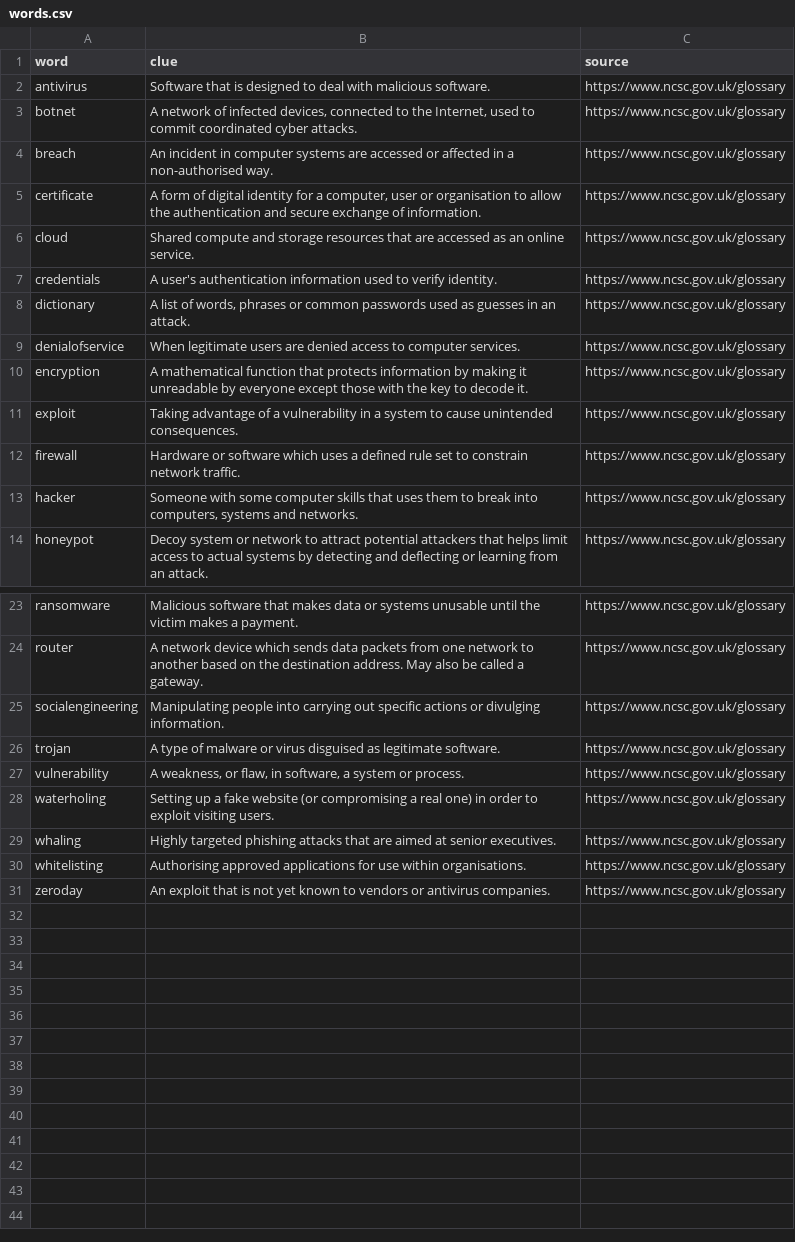
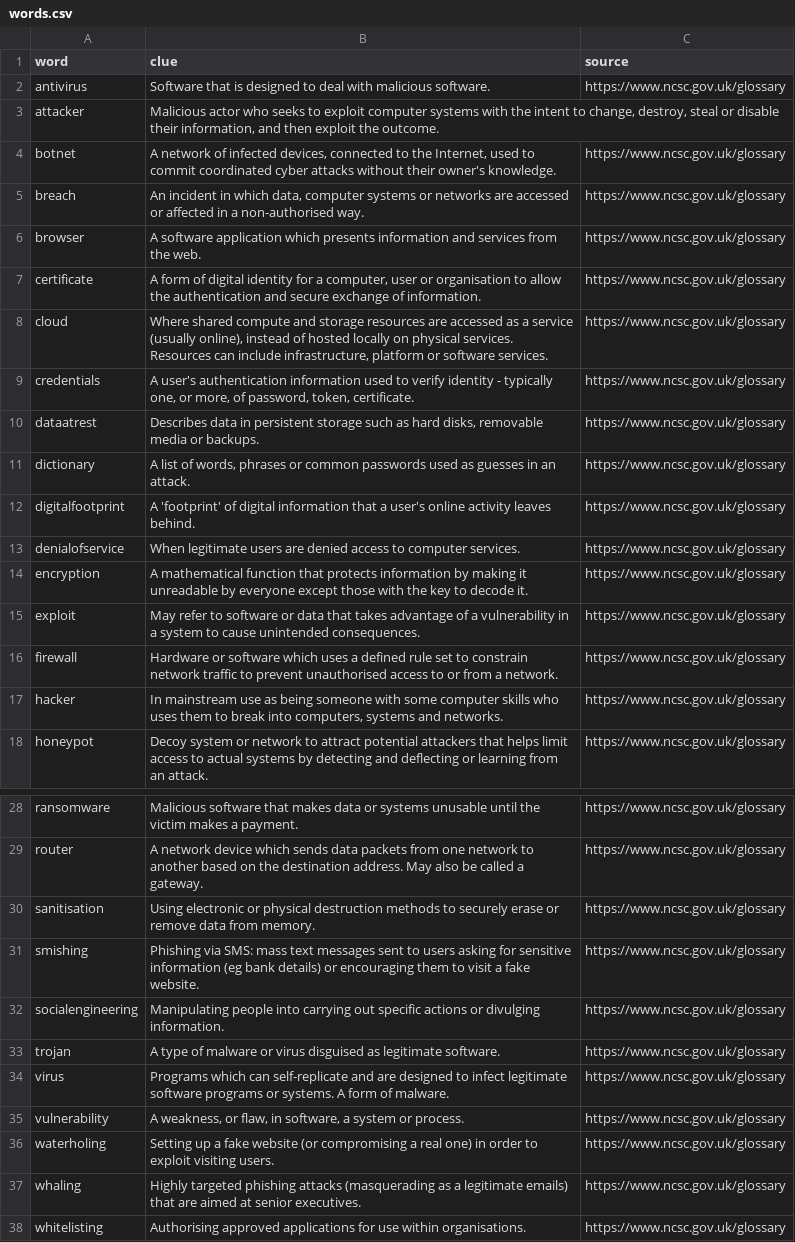
Before and after one commit to david-wm-sanders/latex-crossword, a CSV file: words.csv, drawn as a sheet; only a part is shown, gaps mark what is left out; the shorter side is filled out with more unchanged rows; the diff covers the shown part only.

Commit message:
Add more terms and improve clues

```diff
--- a/words.csv
+++ b/words.csv
@@ -2,13 +2,17 @@
 "antivirus","Software that is designed to deal with malicious software.","https://www.ncsc.gov.uk/glossary"
-"botnet","A network of infected devices, connected to the Internet, used to commit coordinated cyber attacks.","https://www.ncsc.gov.uk/glossary"
-"breach","An incident in computer systems are accessed or affected in a non-authorised way.","https://www.ncsc.gov.uk/glossary"
+"attacker","Malicious actor who seeks to exploit computer systems with the intent to change, destroy, steal or disable their information, and then exploit the outcome."
+"botnet","A network of infected devices, connected to the Internet, used to commit coordinated cyber attacks without their owner's knowledge.","https://www.ncsc.gov.uk/glossary"
+"breach","An incident in which data, computer systems or networks are accessed or affected in a non-authorised way.","https://www.ncsc.gov.uk/glossary"
+"browser","A software application which presents information and services from the web.","https://www.ncsc.gov.uk/glossary"
 "certificate","A form of digital identity for a computer, user or organisation to allow the authentication and secure exchange of information.","https://www.ncsc.gov.uk/glossary"
-"cloud","Shared compute and storage resources that are accessed as an online service.","https://www.ncsc.gov.uk/glossary"
-"credentials","A user's authentication information used to verify identity.","https://www.ncsc.gov.uk/glossary"
+"cloud","Where shared compute and storage resources are accessed as a service (usually online), instead of hosted locally on physical services. Resources can include infrastructure, platform or software services.","https://www.ncsc.gov.uk/glossary"
+"credentials","A user's authentication information used to verify identity - typically one, or more, of password, token, certificate.","https://www.ncsc.gov.uk/glossary"
+"dataatrest","Describes data in persistent storage such as hard disks, removable media or backups.","https://www.ncsc.gov.uk/glossary"
 "dictionary","A list of words, phrases or common passwords used as guesses in an attack.","https://www.ncsc.gov.uk/glossary"
+"digitalfootprint","A 'footprint' of digital information that a user's online activity leaves behind.","https://www.ncsc.gov.uk/glossary"
 "denialofservice","When legitimate users are denied access to computer services.","https://www.ncsc.gov.uk/glossary"
 "encryption","A mathematical function that protects information by making it unreadable by everyone except those with the key to decode it.","https://www.ncsc.gov.uk/glossary"
-"exploit","Taking advantage of a vulnerability in a system to cause unintended consequences.","https://www.ncsc.gov.uk/glossary"
-"firewall","Hardware or software which uses a defined rule set to constrain network traffic.","https://www.ncsc.gov.uk/glossary"
-"hacker","Someone with some computer skills that uses them to break into computers, systems and networks.","https://www.ncsc.gov.uk/glossary"
+"exploit","May refer to software or data that takes advantage of a vulnerability in a system to cause unintended consequences.","https://www.ncsc.gov.uk/glossary"
+"firewall","Hardware or software which uses a defined rule set to constrain network traffic to prevent unauthorised access to or from a network.","https://www.ncsc.gov.uk/glossary"
+"hacker","In mainstream use as being someone with some computer skills who uses them to break into computers, systems and networks.","https://www.ncsc.gov.uk/glossary"
 "honeypot","Decoy system or network to attract potential attackers that helps limit access to actual systems by detecting and deflecting or learning from an attack.","https://www.ncsc.gov.uk/glossary"
@@ -24,7 +29,10 @@
 "router","A network device which sends data packets from one network to another based on the destination address. May also be called a gateway.","https://www.ncsc.gov.uk/glossary"
+"sanitisation","Using electronic or physical destruction methods to securely erase or remove data from memory.","https://www.ncsc.gov.uk/glossary"
+"smishing","Phishing via SMS: mass text messages sent to users asking for sensitive information (eg bank details) or encouraging them to visit a fake website.","https://www.ncsc.gov.uk/glossary"
 "socialengineering","Manipulating people into carrying out specific actions or divulging information.","https://www.ncsc.gov.uk/glossary"
 "trojan","A type of malware or virus disguised as legitimate software.","https://www.ncsc.gov.uk/glossary"
+"virus","Programs which can self-replicate and are designed to infect legitimate software programs or systems. A form of malware.","https://www.ncsc.gov.uk/glossary"
 "vulnerability","A weakness, or flaw, in software, a system or process.","https://www.ncsc.gov.uk/glossary"
 "waterholing","Setting up a fake website (or compromising a real one) in order to exploit visiting users.","https://www.ncsc.gov.uk/glossary"
-"whaling","Highly targeted phishing attacks that are aimed at senior executives.","https://www.ncsc.gov.uk/glossary"
+"whaling","Highly targeted phishing attacks (masquerading as a legitimate emails) that are aimed at senior executives.","https://www.ncsc.gov.uk/glossary"
 "whitelisting","Authorising approved applications for use within organisations.","https://www.ncsc.gov.uk/glossary"
```
Also changed, not shown: 1 added row elsewhere in this file.
